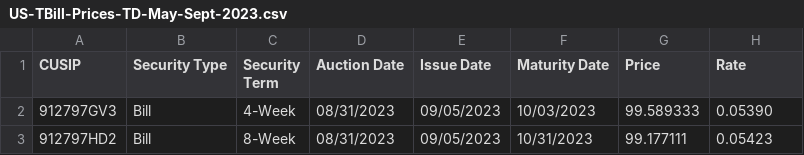
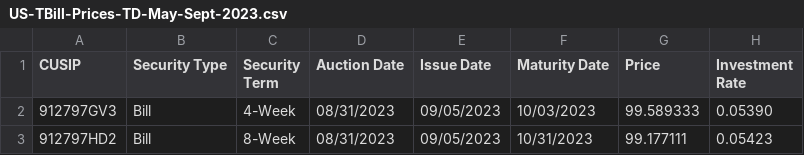
Before and after one commit to varnerlab/CHEME-5660-Examples-F23, a CSV file: data/US-TBill-Prices-TD-May-Sept-2023.csv, drawn as a sheet; only a part is shown.

Commit message:
T-bill price example completed
completed

```diff
--- a/data/US-TBill-Prices-TD-May-Sept-2023.csv
+++ b/data/US-TBill-Prices-TD-May-Sept-2023.csv
@@ -1,2 +1,2 @@
-CUSIP,Security Type,Security Term,Auction Date,Issue Date,Maturity Date,Price,Rate
+CUSIP,Security Type,Security Term,Auction Date,Issue Date,Maturity Date,Price,Investment Rate
 912797GV3,Bill,4-Week,08/31/2023,09/05/2023,10/03/2023,99.589333,0.05390
```
Also changed, not shown: 4 other files.
